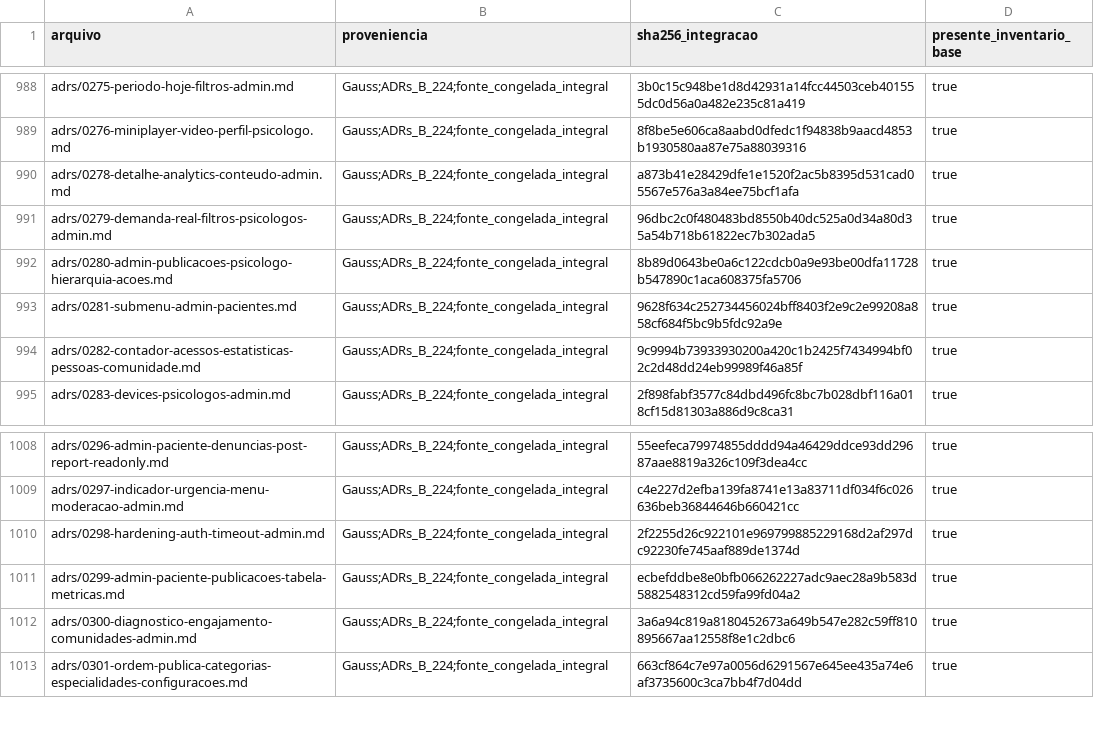
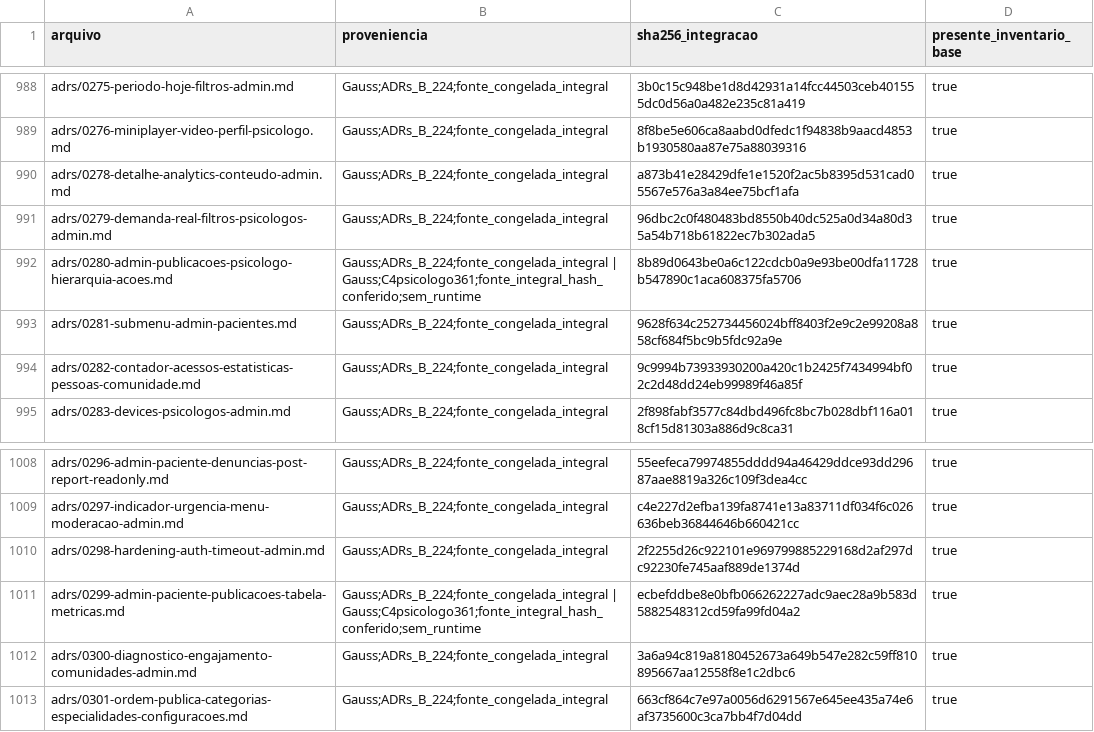
Before and after one commit to lectum-software/lectum-ecosystem, a TSV file: _product/AUDITORIA-2026-09-11-LEITURAS.tsv, drawn as a sheet; only a part is shown, gaps mark what is left out; the diff covers the shown part only.

Commit message:
fix(audit): preservar zero nas publicacoes do psicologo

```diff
--- a/_product/AUDITORIA-2026-09-11-LEITURAS.tsv
+++ b/_product/AUDITORIA-2026-09-11-LEITURAS.tsv
@@ -991,3 +991,3 @@ adrs/0278-detalhe-analytics-conteudo-admin.md	Gauss;ADRs_B_224;fonte_congelada_i
 adrs/0279-demanda-real-filtros-psicologos-admin.md	Gauss;ADRs_B_224;fonte_congelada_integral	96dbc2c0f480483bd8550b40dc525a0d34a80d35a54b718b61822ec7b302ada5	true
-adrs/0280-admin-publicacoes-psicologo-hierarquia-acoes.md	Gauss;ADRs_B_224;fonte_congelada_integral	8b89d0643be0a6c122cdcb0a9e93be00dfa11728b547890c1aca608375fa5706	true
+adrs/0280-admin-publicacoes-psicologo-hierarquia-acoes.md	Gauss;ADRs_B_224;fonte_congelada_integral | Gauss;C4psicologo361;fonte_integral_hash_conferido;sem_runtime	8b89d0643be0a6c122cdcb0a9e93be00dfa11728b547890c1aca608375fa5706	true
 adrs/0281-submenu-admin-pacientes.md	Gauss;ADRs_B_224;fonte_congelada_integral	9628f634c252734456024bff8403f2e9c2e99208a858cf684f5bc9b5fdc92a9e	true
@@ -1010,3 +1010,3 @@ adrs/0297-indicador-urgencia-menu-moderacao-admin.md	Gauss;ADRs_B_224;fonte_cong
 adrs/0298-hardening-auth-timeout-admin.md	Gauss;ADRs_B_224;fonte_congelada_integral	2f2255d26c922101e969799885229168d2af297dc92230fe745aaf889de1374d	true
-adrs/0299-admin-paciente-publicacoes-tabela-metricas.md	Gauss;ADRs_B_224;fonte_congelada_integral	ecbefddbe8e0bfb066262227adc9aec28a9b583d5882548312cd59fa99fd04a2	true
+adrs/0299-admin-paciente-publicacoes-tabela-metricas.md	Gauss;ADRs_B_224;fonte_congelada_integral | Gauss;C4psicologo361;fonte_integral_hash_conferido;sem_runtime	ecbefddbe8e0bfb066262227adc9aec28a9b583d5882548312cd59fa99fd04a2	true
 adrs/0300-diagnostico-engajamento-comunidades-admin.md	Gauss;ADRs_B_224;fonte_congelada_integral	3a6a94c819a8180452673a649b547e282c59ff810895667aa12558f8e1c2dbc6	true
```
Also changed, not shown: 2 added rows and 19 edited cells elsewhere in this file, 14 other files.
